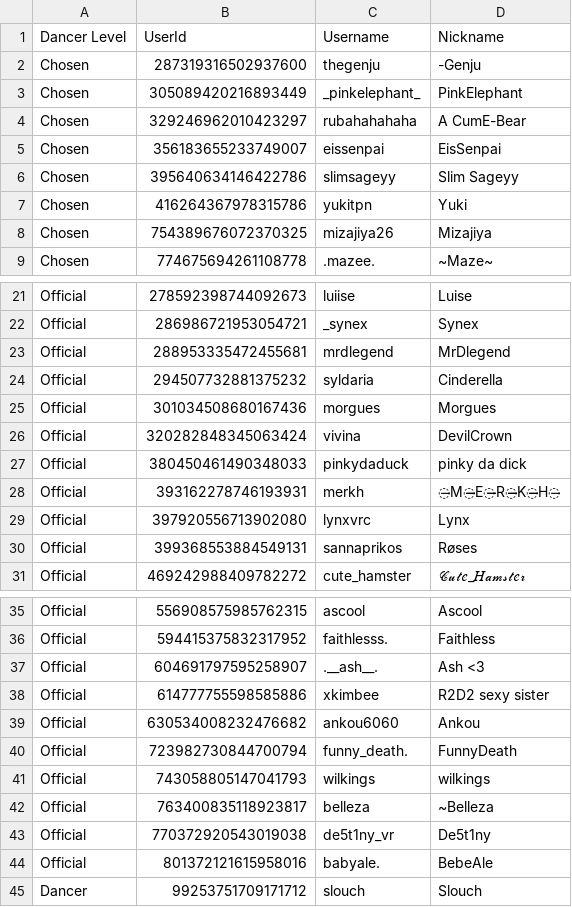
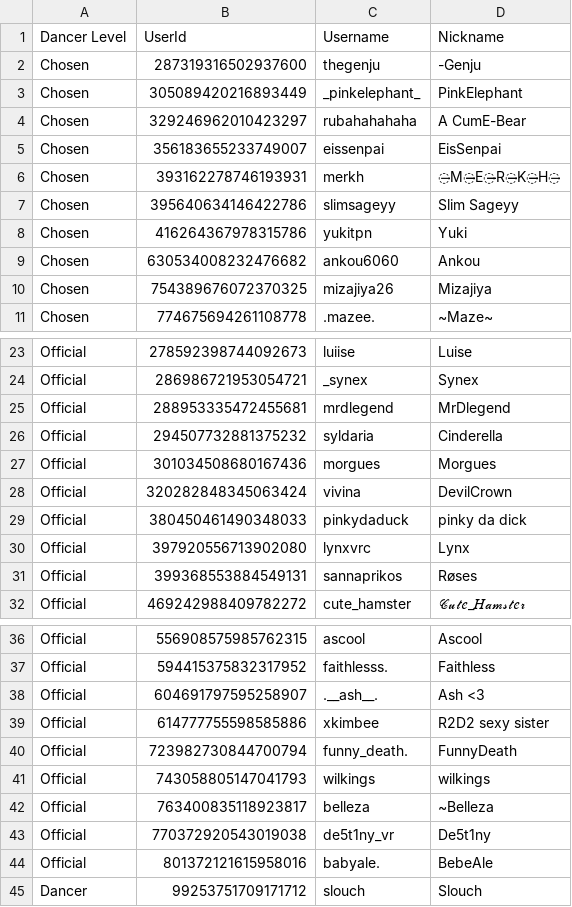
Before and after one commit to Club-Temptation/TempWorldPictures, a CSV file: web/dancers.csv, drawn as a sheet; only a part is shown, gaps mark what is left out; removed rows and columns are numbered as before the commit, all else as after; the diff names each change by its address in the sheet, - before the commit and + after, or states it on an @@ line.

Commit message:
Update Data From Discord and Google Sheets

```diff
--- a/web/dancers.csv
+++ b/web/dancers.csv
+row 6: Chosen | 393162278746193931 | merkh | ̶M̶̶E̶̶R̶̶K̶̶H̶
+row 9: Chosen | 630534008232476682 | ankou6060 | Ankou
-row 28: Official | 393162278746193931 | merkh | ̶M̶̶E̶̶R̶̶K̶̶H̶
-row 39: Official | 630534008232476682 | ankou6060 | Ankou
```
Also changed, not shown: 2 other files.
